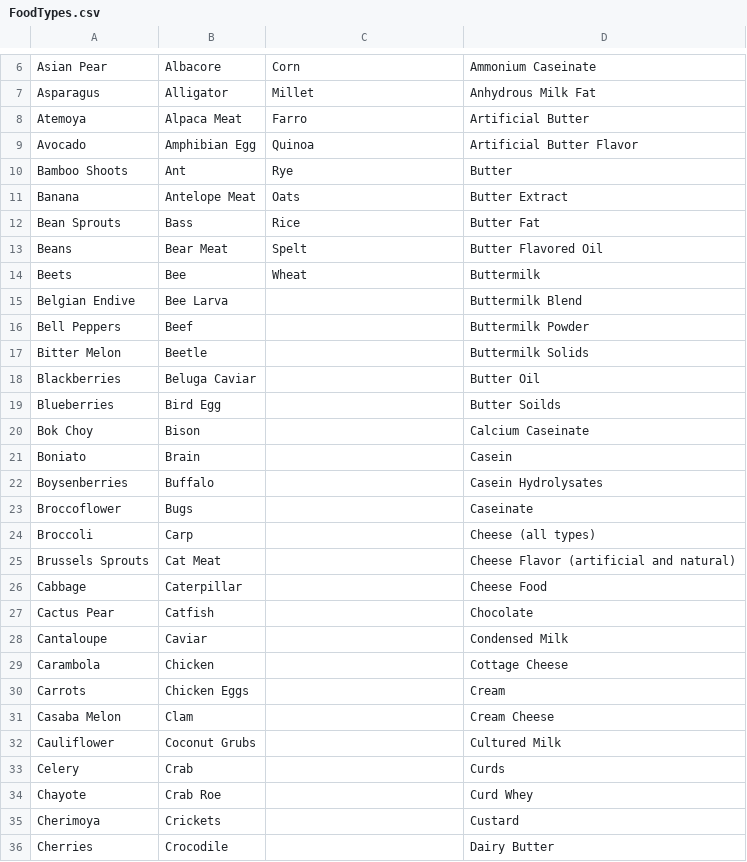
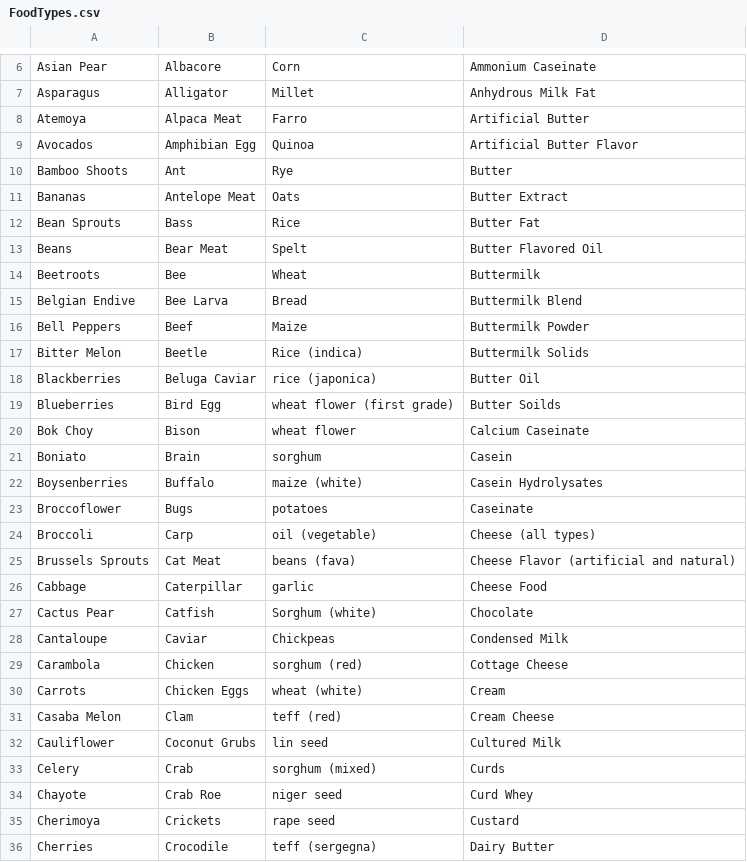
Before and after one commit to katielrink/DS_1300-FinalProject, a CSV file: Data/FoodTypes.csv, drawn as a sheet; only a part is shown, gaps mark what is left out; the diff covers the shown part only.

Commit message:
Add files via upload

```diff
--- a/Data/FoodTypes.csv
+++ b/Data/FoodTypes.csv
@@ -8,29 +8,29 @@ Asparagus,Alligator,Millet,Anhydrous Milk Fat,
 Atemoya,Alpaca Meat,Farro,Artificial Butter,
-Avocado,Amphibian Egg,Quinoa,Artificial Butter Flavor,
+Avocados,Amphibian Egg,Quinoa,Artificial Butter Flavor,
 Bamboo Shoots,Ant,Rye,Butter,
-Banana,Antelope Meat,Oats,Butter Extract,
+Bananas,Antelope Meat,Oats,Butter Extract,
 Bean Sprouts,Bass,Rice,Butter Fat,
 Beans,Bear Meat,Spelt,Butter Flavored Oil,
-Beets,Bee,Wheat,Buttermilk,
-Belgian Endive,Bee Larva,,Buttermilk Blend,
-Bell Peppers,Beef,,Buttermilk Powder,
-Bitter Melon,Beetle,,Buttermilk Solids,
-Blackberries,Beluga Caviar,,Butter Oil,
-Blueberries,Bird Egg,,Butter Soilds,
-Bok Choy,Bison,,Calcium Caseinate,
-Boniato,Brain,,Casein,
-Boysenberries,Buffalo,,Casein Hydrolysates,
-Broccoflower,Bugs,,Caseinate,
-Broccoli,Carp,,Cheese (all types),
-Brussels Sprouts,Cat Meat,,Cheese Flavor (artificial and natural),
-Cabbage,Caterpillar,,Cheese Food,
-Cactus Pear,Catfish,,Chocolate,
-Cantaloupe,Caviar,,Condensed Milk,
-Carambola,Chicken,,Cottage Cheese,
-Carrots,Chicken Eggs,,Cream,
-Casaba Melon,Clam,,Cream Cheese,
-Cauliflower,Coconut Grubs,,Cultured Milk,
-Celery,Crab,,Curds,
-Chayote,Crab Roe,,Curd Whey,
-Cherimoya,Crickets,,Custard,
-Cherries,Crocodile,,Dairy Butter,
+Beetroots,Bee,Wheat,Buttermilk,
+Belgian Endive,Bee Larva,Bread,Buttermilk Blend,
+Bell Peppers,Beef,Maize,Buttermilk Powder,
+Bitter Melon,Beetle,Rice (indica),Buttermilk Solids,
+Blackberries,Beluga Caviar,rice (japonica),Butter Oil,
+Blueberries,Bird Egg,wheat flower (first grade),Butter Soilds,
+Bok Choy,Bison,wheat flower,Calcium Caseinate,
+Boniato,Brain,sorghum,Casein,
+Boysenberries,Buffalo,maize (white),Casein Hydrolysates,
+Broccoflower,Bugs,potatoes,Caseinate,
+Broccoli,Carp,oil (vegetable),Cheese (all types),
+Brussels Sprouts,Cat Meat,beans (fava),Cheese Flavor (artificial and natural),
+Cabbage,Caterpillar,garlic,Cheese Food,
+Cactus Pear,Catfish,Sorghum (white),Chocolate,
+Cantaloupe,Caviar,Chickpeas,Condensed Milk,
+Carambola,Chicken,sorghum (red),Cottage Cheese,
+Carrots,Chicken Eggs,wheat (white),Cream,
+Casaba Melon,Clam,teff (red),Cream Cheese,
+Cauliflower,Coconut Grubs,lin seed,Cultured Milk,
+Celery,Crab,sorghum (mixed),Curds,
+Chayote,Crab Roe,niger seed,Curd Whey,
+Cherimoya,Crickets,rape seed,Custard,
+Cherries,Crocodile,teff (sergegna),Dairy Butter,
```
Also changed, not shown: 15 added rows, 4 removed rows and 47 edited cells elsewhere in this file.
